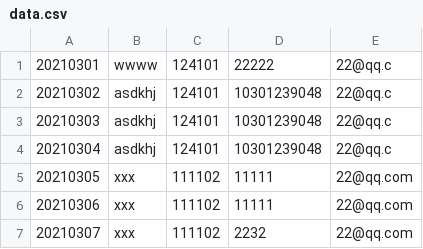
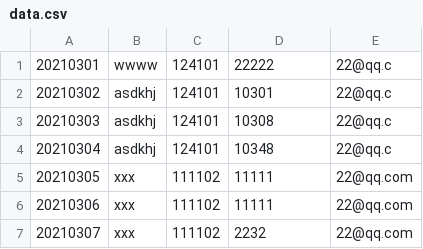
Before and after one commit to PommesPeter/EmployeeMS, a CSV file: bin/data/data.csv, drawn as a sheet.

```diff
--- a/bin/data/data.csv
+++ b/bin/data/data.csv
@@ -1,5 +1,5 @@
 20210301,wwww,124101,22222,22@qq.c
-20210302,asdkhj,124101,10301239048,22@qq.c
-20210303,asdkhj,124101,10301239048,22@qq.c
-20210304,asdkhj,124101,10301239048,22@qq.c
+20210302,asdkhj,124101,10301,22@qq.c
+20210303,asdkhj,124101,10308,22@qq.c
+20210304,asdkhj,124101,10348,22@qq.c
 20210305,xxx,111102,11111,22@qq.com
```
Also changed, not shown: src/data/data.csv, 12 other files.
